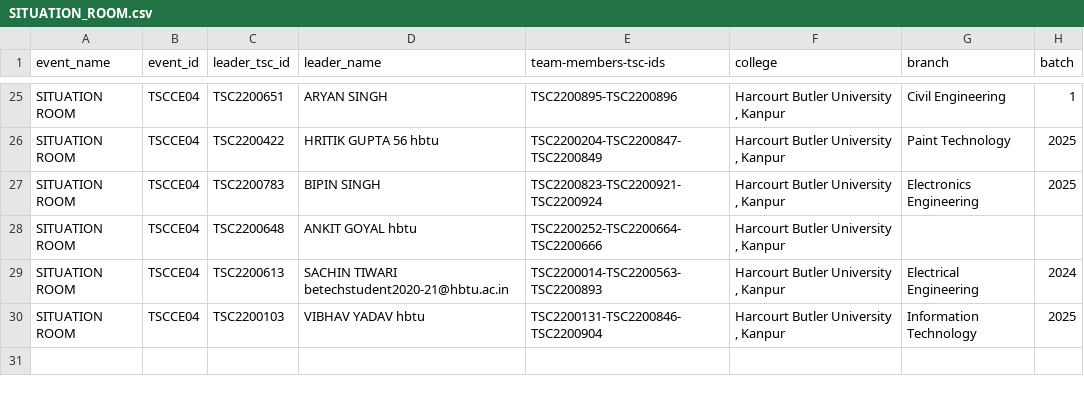
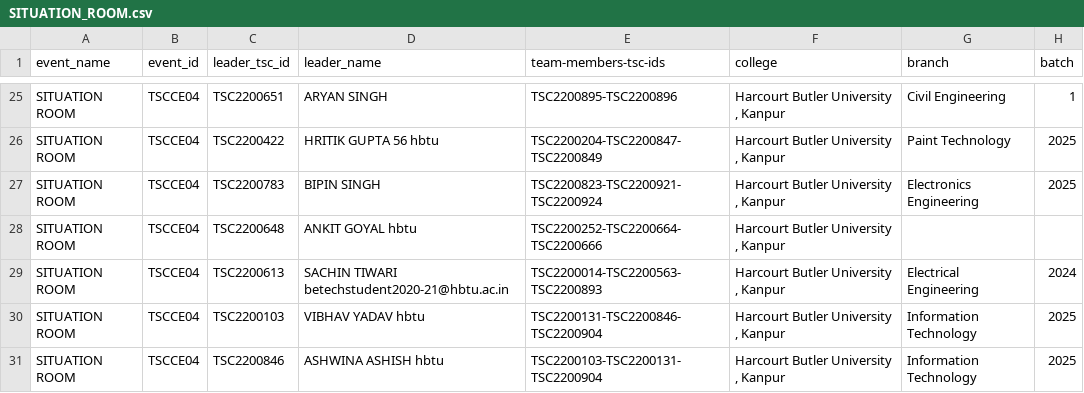
Before and after one commit to sahilshakoor786/technika-webapp, a CSV file: srcipt/events/SITUATION_ROOM.csv, drawn as a sheet; only a part is shown, gaps mark what is left out.

```diff
--- a/srcipt/events/SITUATION_ROOM.csv
+++ b/srcipt/events/SITUATION_ROOM.csv
@@ -30 +30,2 @@ SITUATION ROOM,TSCCE04,TSC2200613,SACHIN TIWARI betechstudent2020-21@hbtu.ac.in,
 SITUATION ROOM,TSCCE04,TSC2200103,VIBHAV YADAV hbtu,TSC2200131-TSC2200846-TSC2200904,"Harcourt Butler University , Kanpur",Information Technology,2025
+SITUATION ROOM,TSCCE04,TSC2200846,ASHWINA ASHISH hbtu,TSC2200103-TSC2200131-TSC2200904,"Harcourt Butler University , Kanpur",Information Technology,2025
```
Also changed, not shown: srcipt/events/HOW_I_MET_YOUR_TREASURE.csv, srcipt/events/HOW_I_MET_YOUR_TREASUREMembers.csv, 7 other files.
